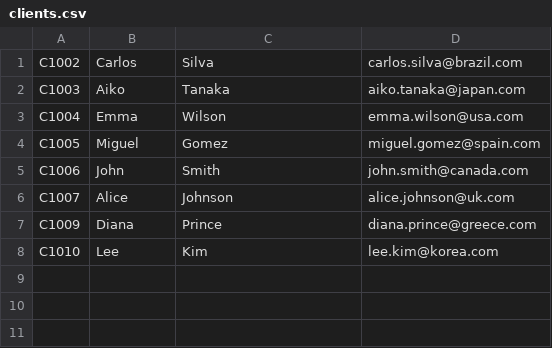
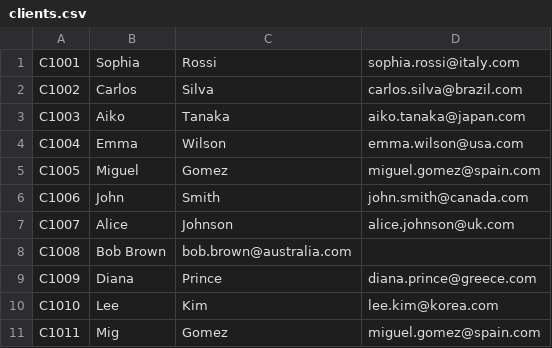
Before and after one commit to HarshPatel-2005/Smart-Travel-Service, a CSV file: A3_249/output/data/clients.csv, drawn as a sheet.

```diff
--- a/A3_249/output/data/clients.csv
+++ b/A3_249/output/data/clients.csv
@@ -1 +1,2 @@
+C1001;Sophia;Rossi;sophia.rossi@italy.com
 C1002;Carlos;Silva;carlos.silva@brazil.com
@@ -6,3 +7,5 @@ C1006;John;Smith;john.smith@canada.com
 C1007;Alice;Johnson;alice.johnson@uk.com
+C1008;Bob Brown;bob.brown@australia.com
 C1009;Diana;Prince;diana.prince@greece.com
 C1010;Lee;Kim;lee.kim@korea.com
+C1011;Mig;Gomez;miguel.gomez@spain.com
```
Also changed, not shown: A3_249/output/data/accommodations.csv, 28 other files.
